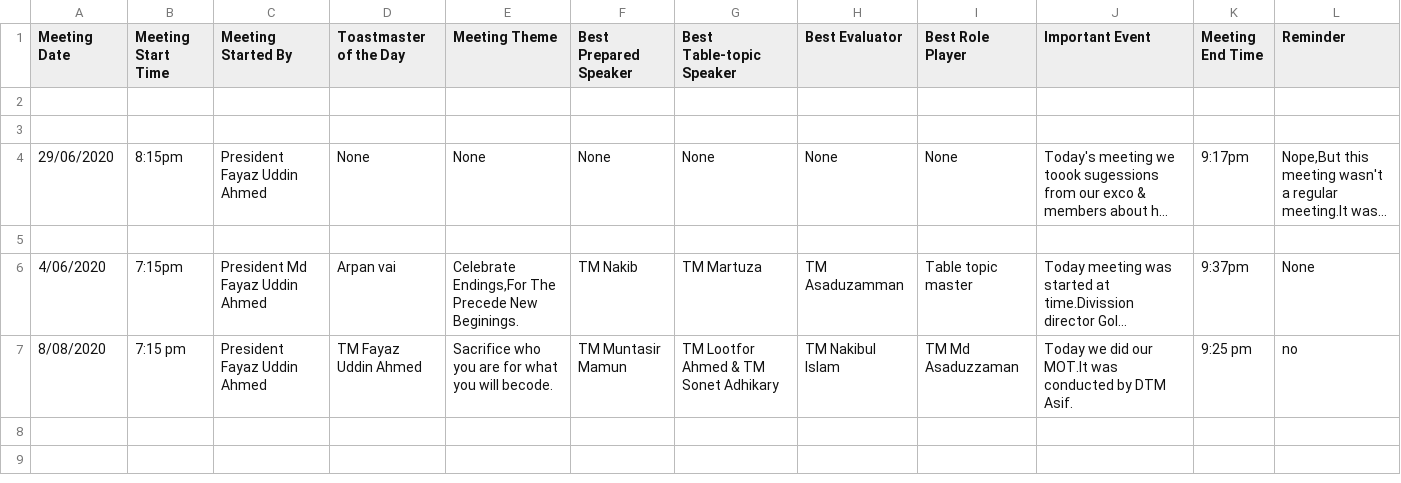
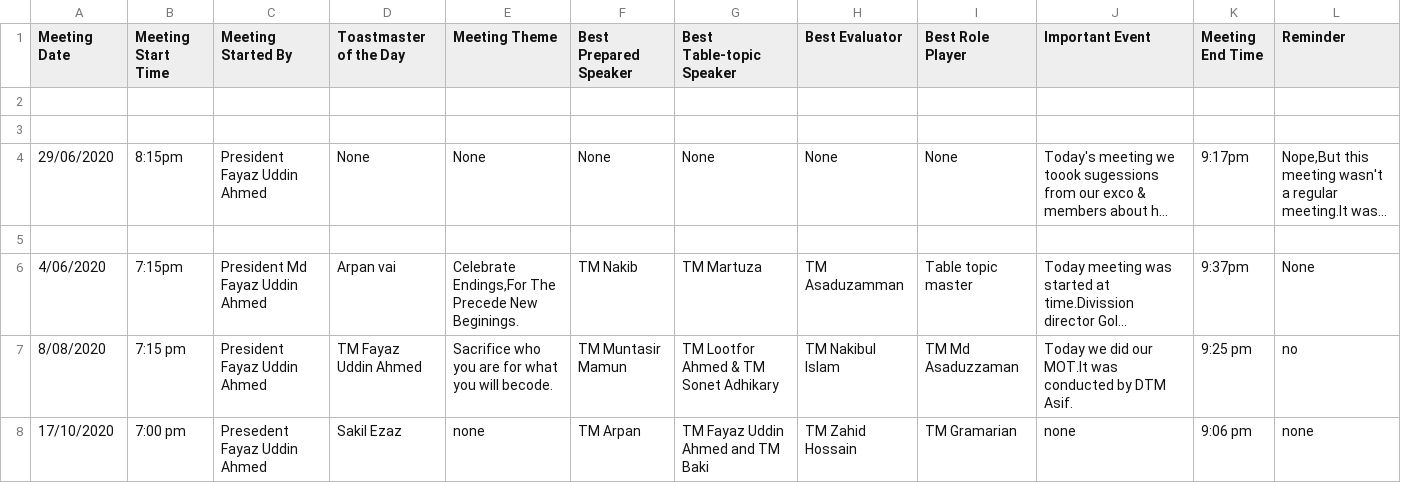
Before and after one commit to SonetAD/Toastmaster-Secretary-Database, a CSV file: database.csv, drawn as a sheet; long unchanged cells end in …; the diff names each change by its address in the sheet, - before the commit and + after, or states it on an @@ line.

Commit message:
Meeting munites added

```diff
--- a/database.csv
+++ b/database.csv
+row 8: 17/10/2020 | 7:00 pm | Presedent Fayaz Uddin Ahmed | Sakil Ezaz | none | TM Arpan | TM Fayaz Uddin Ahmed and TM Baki | TM Zahid Hossain | TM Gramarian | none | 9:06 pm | none
```
